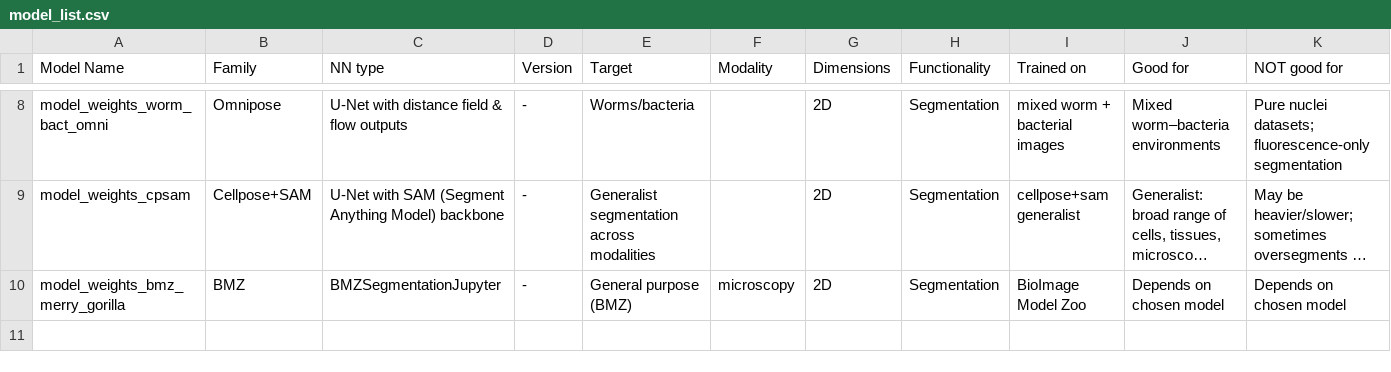
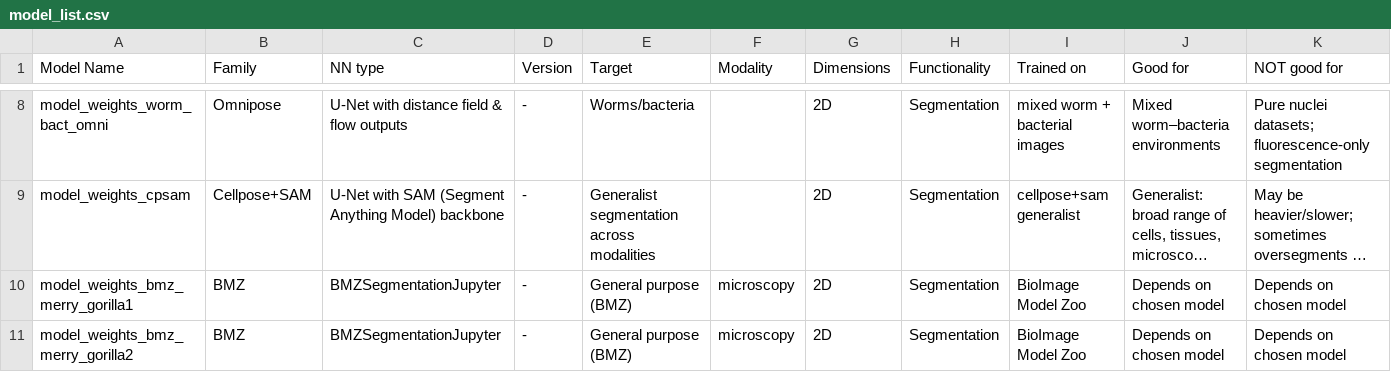
Before and after one commit to ScopeM/biscuit, a CSV file: model_list/model_list.csv, drawn as a sheet; only a part is shown, gaps mark what is left out; long unchanged cells end in …; rows hold the shown columns only; the diff names each change by its address in the sheet, - before the commit and + after, or states it on an @@ line.

Commit message:
Update model_list.csv with dublicate new addition

```diff
--- a/model_list/model_list.csv
+++ b/model_list/model_list.csv
-A10 (Model Name): model_weights_bmz_merry_gorilla
+A10 (Model Name): model_weights_bmz_merry_gorilla1
+row 11: model_weights_bmz_merry_gorilla2 | BMZ | BMZSegmentationJupyter | - | General purpose (BMZ) | microscopy | 2D | Segmentation | BioImage Model Zoo | Depends on chosen model | Depends on chosen model
```
